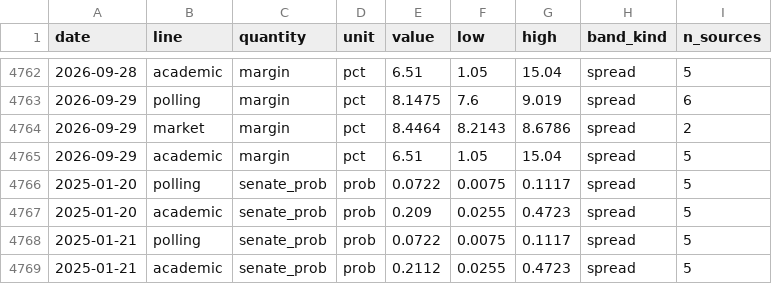
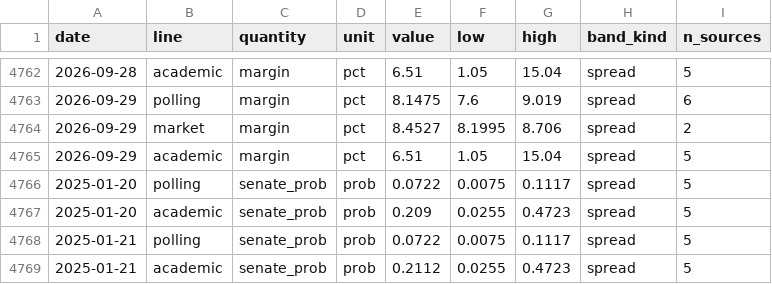
Before and after one commit to kevin-deluca-polisci/KD-website, a CSV file: forecast/archive/2026/timeline.csv, drawn as a sheet; only a part is shown, gaps mark what is left out.

```diff
--- a/forecast/archive/2026/timeline.csv
+++ b/forecast/archive/2026/timeline.csv
@@ -4763,3 +4763,3 @@ date,line,quantity,unit,value,low,high,band_kind,n_sources
 2026-09-29,polling,margin,pct,8.1475,7.6,9.019,spread,6
-2026-09-29,market,margin,pct,8.4464,8.2143,8.6786,spread,2
+2026-09-29,market,margin,pct,8.4527,8.1995,8.706,spread,2
 2026-09-29,academic,margin,pct,6.51,1.05,15.04,spread,5
```
Also changed, not shown: forecast/archive/2026/approval.csv, forecast/archive/2026/files.csv, 8 other files.
